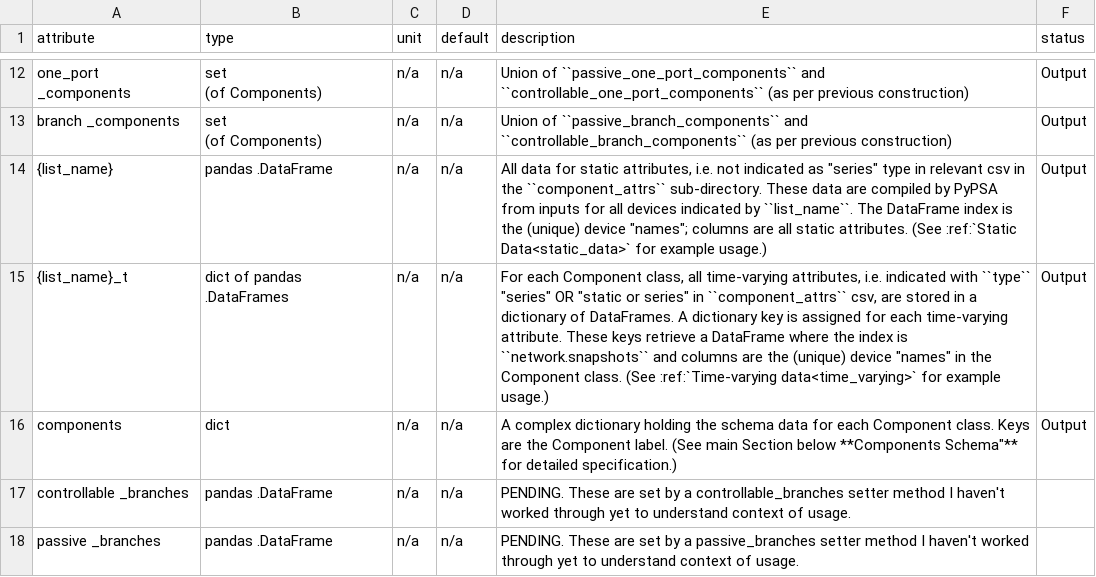
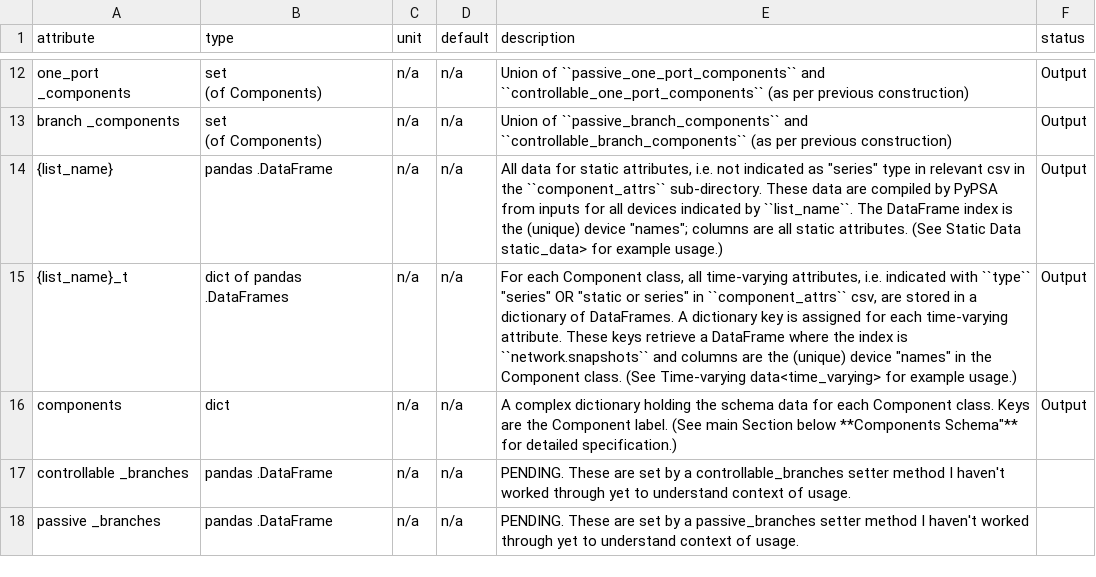
Before and after one commit to PyPSA/PyPSA, a CSV file: doc/tables/network_doc.csv, drawn as a sheet; only a part is shown, gaps mark what is left out.

Commit message:
another try

```diff
--- a/doc/tables/network_doc.csv
+++ b/doc/tables/network_doc.csv
@@ -17,4 +17,4 @@ branch _components,"set
 (of Components)",n/a,n/a,Union of ``passive_branch_components`` and ``controllable_branch_components`` (as per previous construction),Output
-{list_name},pandas .DataFrame,n/a,n/a,"All data for static attributes, i.e. not indicated as ""series"" type in relevant csv in the ``component_attrs`` sub-directory.  These data are compiled by PyPSA from inputs for all devices indicated by ``list_name``.  The DataFrame index is the (unique) device ""names""; columns are all static attributes.  (See :ref:`Static Data<static_data>` for example usage.)",Output
-{list_name}_t,dict of pandas .DataFrames,n/a,n/a,"For each Component class, all time-varying attributes, i.e. indicated with ``type`` ""series"" OR ""static or series"" in ``component_attrs`` csv, are stored in a dictionary of DataFrames.  A dictionary key is assigned for each time-varying attribute.  These keys retrieve a DataFrame where the index is ``network.snapshots`` and columns are the (unique) device ""names"" in the Component class.  (See :ref:`Time-varying data<time_varying>` for example usage.)",Output
+{list_name},pandas .DataFrame,n/a,n/a,"All data for static attributes, i.e. not indicated as ""series"" type in relevant csv in the ``component_attrs`` sub-directory.  These data are compiled by PyPSA from inputs for all devices indicated by ``list_name``.  The DataFrame index is the (unique) device ""names""; columns are all static attributes.  (See Static Data static_data> for example usage.)",Output
+{list_name}_t,dict of pandas .DataFrames,n/a,n/a,"For each Component class, all time-varying attributes, i.e. indicated with ``type`` ""series"" OR ""static or series"" in ``component_attrs`` csv, are stored in a dictionary of DataFrames.  A dictionary key is assigned for each time-varying attribute.  These keys retrieve a DataFrame where the index is ``network.snapshots`` and columns are the (unique) device ""names"" in the Component class.  (See Time-varying data<time_varying> for example usage.)",Output
 components,dict,n/a,n/a,"A complex dictionary holding the schema data for each Component class.  Keys are the Component label.  (See main Section below **Components Schema""** for detailed specification.)",Output
```
